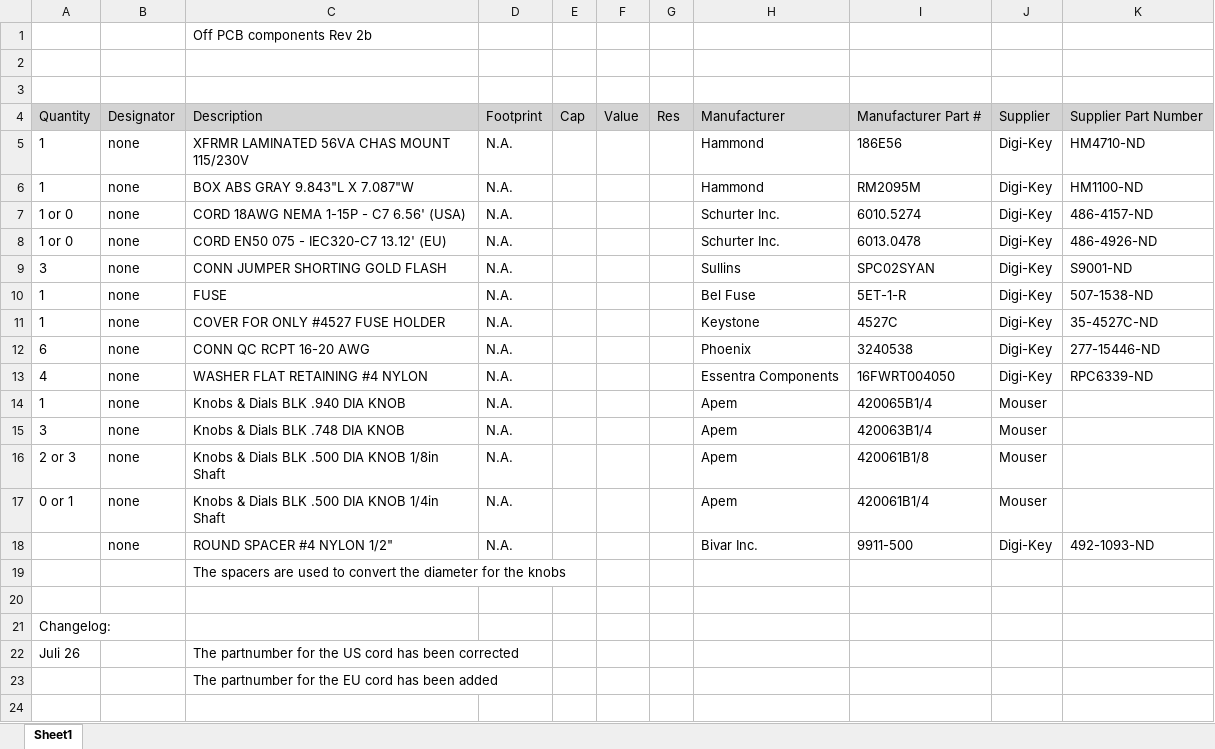
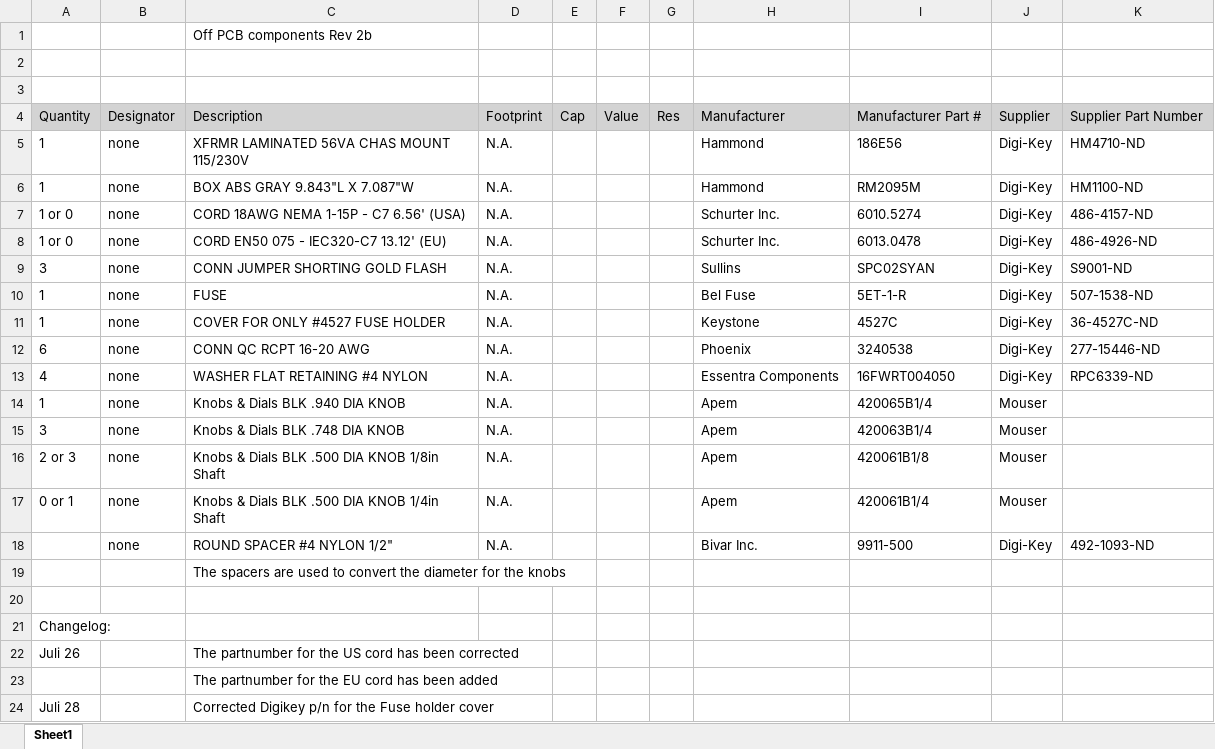
Before and after one commit to paulvee/VBA-Curve-Tracer, an Excel workbook: OffPCBPartsRev2b.xlsx, sheet Sheet1, drawn as a sheet; values as stored, in another font and other column widths than the file's, no borders; the diff names each change by its address in the sheet, - before the commit and + after, or states it on an @@ line.

Commit message:
Add files via upload

```diff
--- a/OffPCBPartsRev2b.xlsx (sheet Sheet1)
+++ b/OffPCBPartsRev2b.xlsx (sheet Sheet1)
-K11: 35-4527C-ND
+K11: 36-4527C-ND
+row 24: Juli 28 |  | Corrected Digikey p/n for the Fuse holder cover
```
